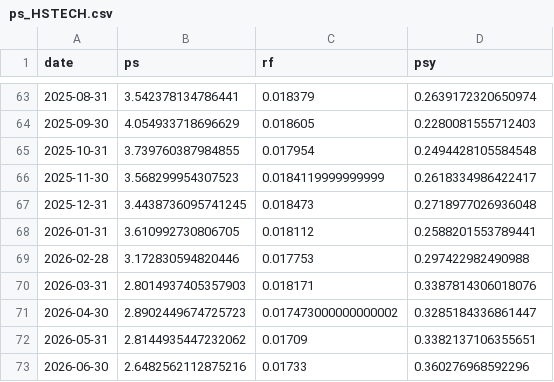
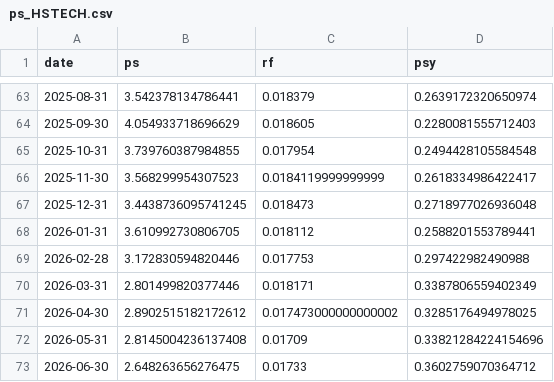
Before and after one commit to ChiaraVan1/equity-risk-premium-monitor, a CSV file: data/ps_HSTECH.csv, drawn as a sheet; only a part is shown, gaps mark what is left out.

```diff
--- a/data/ps_HSTECH.csv
+++ b/data/ps_HSTECH.csv
@@ -69,5 +69,5 @@
 2026-02-28,3.172830594820446,0.017753,0.297422982490988
-2026-03-31,2.8014937405357903,0.018171,0.3387814306018076
-2026-04-30,2.8902449674725723,0.017473000000000002,0.3285184336861447
-2026-05-31,2.8144935447232062,0.01709,0.3382137106355651
-2026-06-30,2.6482562112875216,0.01733,0.360276968592296
+2026-03-31,2.801499820377446,0.018171,0.3387806559402349
+2026-04-30,2.8902515182172612,0.017473000000000002,0.3285176494978025
+2026-05-31,2.8145004236137408,0.01709,0.33821284224154696
+2026-06-30,2.648263656276475,0.01733,0.3602759070364712
```
Also changed, not shown: data/erp_EWG.csv, data/erp_EWJ.csv, 18 other files.
